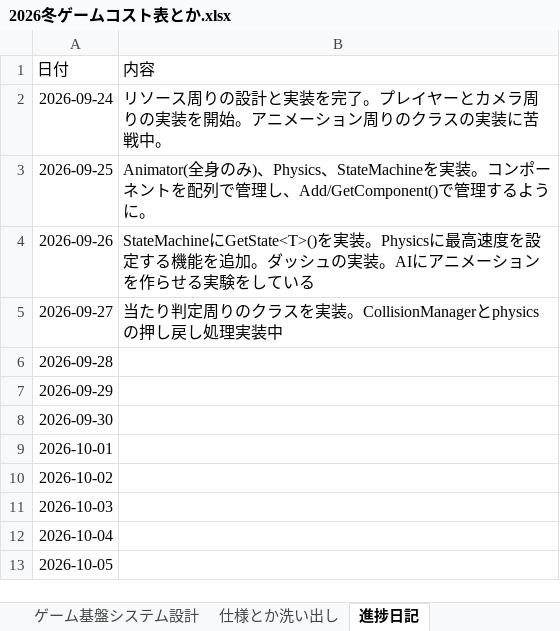
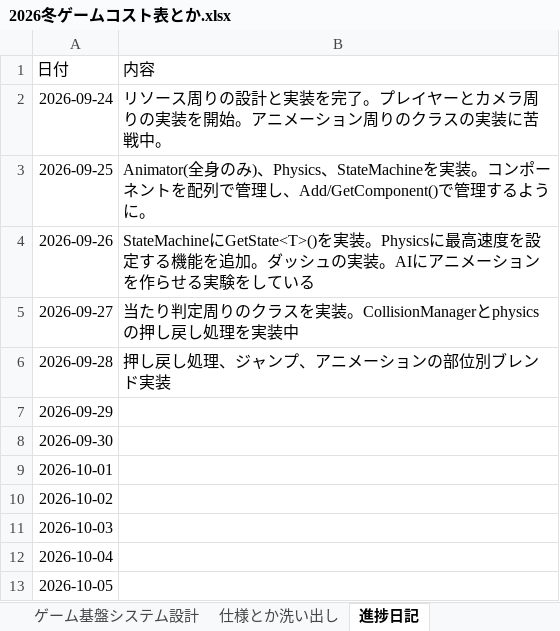
Before and after one commit to Tiger5286/WinterGame_2026, an Excel workbook: 2026冬ゲームコスト表とか.xlsx, sheet 進捗日記, drawn as a sheet; values as stored, in another font and other column widths than the file's, no borders; the diff names each change by its address in the sheet, - before the commit and + after, or states it on an @@ line.

Commit message:
Update 2026冬ゲームコスト表とか.xlsx

```diff
--- a/2026冬ゲームコスト表とか.xlsx (sheet 進捗日記)
+++ b/2026冬ゲームコスト表とか.xlsx (sheet 進捗日記)
-B5 (内容): …戻し処理実装中
+B5 (内容): …戻し処理を実装中
-B6 (内容): (empty)
+B6 (内容): 押し戻し処理、ジャンプ、アニメーションの部位別ブレンド実装
```
